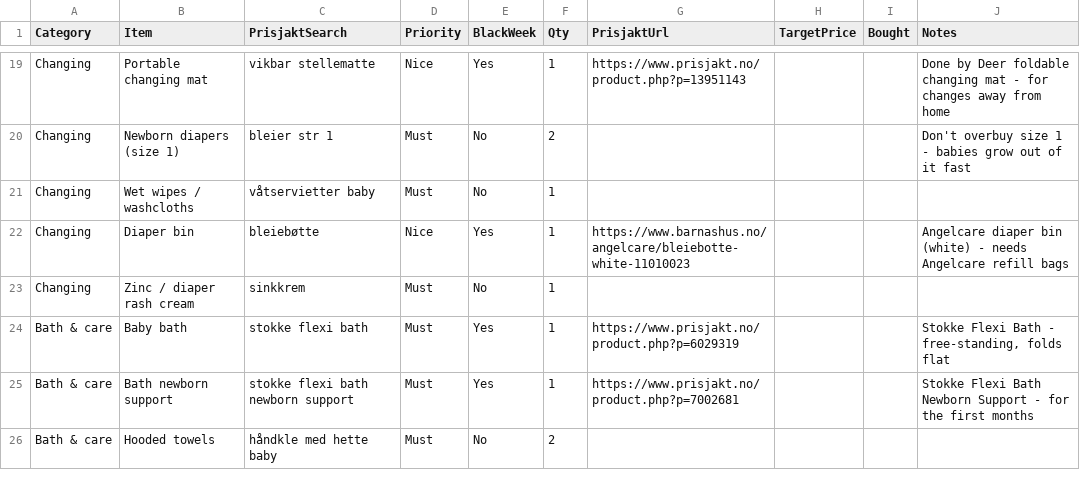
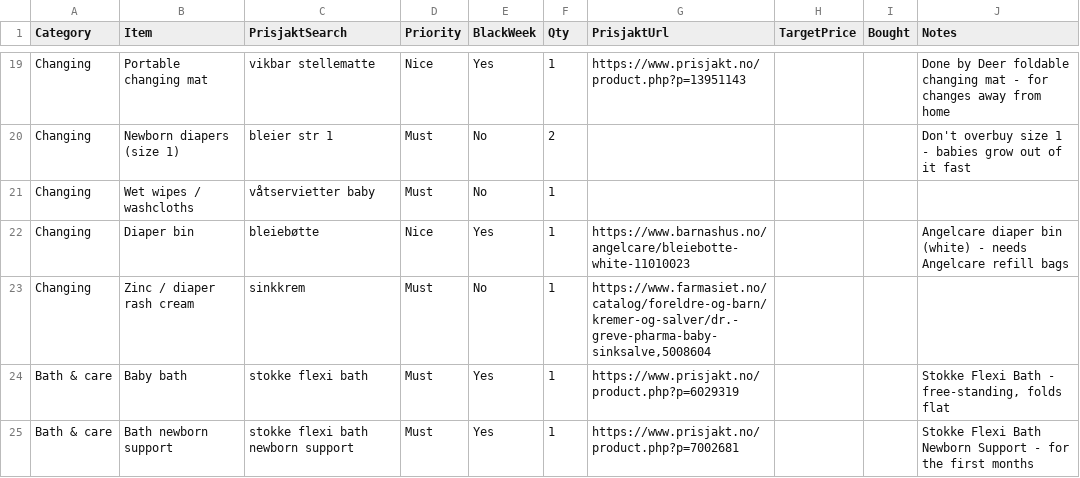
Before and after one commit to Kosarnm/Baby-equipments-price-list, a CSV file: baby-list.csv, drawn as a sheet; only a part is shown, gaps mark what is left out; the shorter side is filled out with more unchanged rows.

Commit message:
Update Zinc / diaper rash cream from the app

```diff
--- a/baby-list.csv
+++ b/baby-list.csv
@@ -22,3 +22,3 @@
 "Changing","Diaper bin","bleiebøtte","Nice","Yes","1","https://www.barnashus.no/angelcare/bleiebotte-white-11010023","","","Angelcare diaper bin (white) - needs Angelcare refill bags"
-"Changing","Zinc / diaper rash cream","sinkkrem","Must","No","1","","","",""
+"Changing","Zinc / diaper rash cream","sinkkrem","Must","No","1","https://www.farmasiet.no/catalog/foreldre-og-barn/kremer-og-salver/dr.-greve-pharma-baby-sinksalve,5008604","","",""
 "Bath & care","Baby bath","stokke flexi bath","Must","Yes","1","https://www.prisjakt.no/product.php?p=6029319","","","Stokke Flexi Bath - free-standing, folds flat"
```
